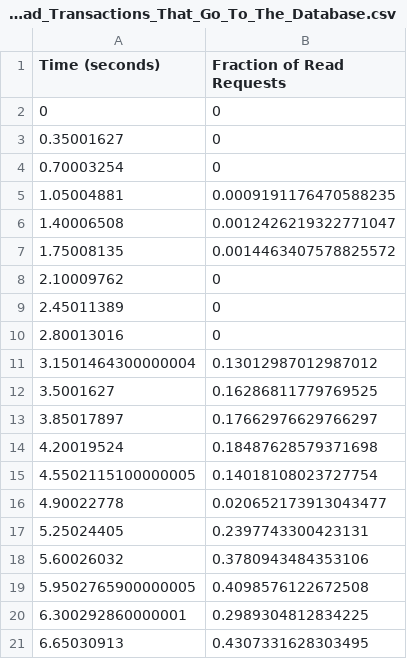
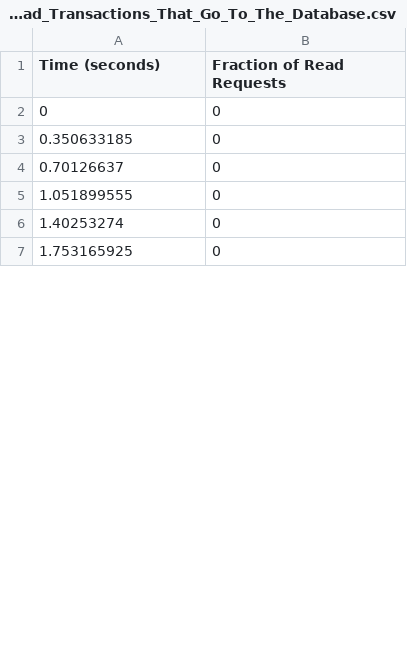
Before and after one commit to HannahMarsh/research, a CSV file: b/data/workload1/csv/11-Proportion_Of_Read_Transactions_That_Go_To_The_Database.csv, drawn as a sheet; only a part is shown; the diff covers the shown part only.

```diff
--- a/b/data/workload1/csv/11-Proportion_Of_Read_Transactions_That_Go_To_The_Database.csv
+++ b/b/data/workload1/csv/11-Proportion_Of_Read_Transactions_That_Go_To_The_Database.csv
@@ -2,20 +2,6 @@ Time (seconds),Fraction of Read Requests
 0,0
-0.35001627,0
-0.70003254,0
-1.05004881,0.0009191176470588235
-1.40006508,0.0012426219322771047
-1.75008135,0.0014463407578825572
-2.10009762,0
-2.45011389,0
-2.80013016,0
-3.1501464300000004,0.13012987012987012
-3.5001627,0.16286811779769525
-3.85017897,0.17662976629766297
-4.20019524,0.18487628579371698
-4.5502115100000005,0.14018108023727754
-4.90022778,0.020652173913043477
-5.25024405,0.2397743300423131
-5.60026032,0.3780943484353106
-5.9502765900000005,0.4098576122672508
-6.300292860000001,0.2989304812834225
-6.65030913,0.4307331628303495
+0.350633185,0
+0.70126637,0
+1.051899555,0
+1.40253274,0
+1.753165925,0
```
Also changed, not shown: 33 added rows, 19 removed rows and 1 edited cell elsewhere in this file, b/data/workload1/csv/05-Cache_Requests_Per_Node.csv, b/data/workload1/csv/06-All_Cache_Requests.csv, 49 other files.
